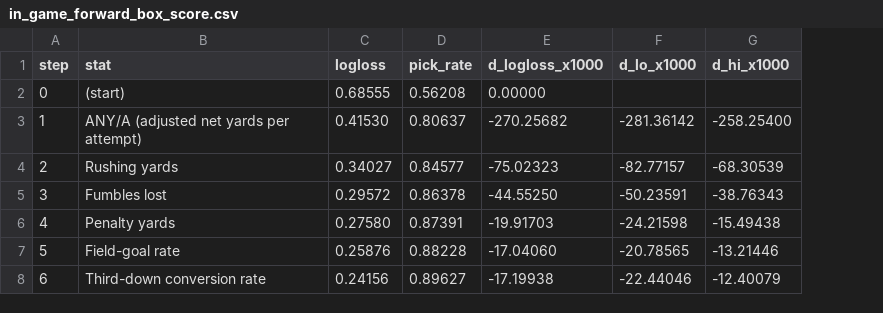
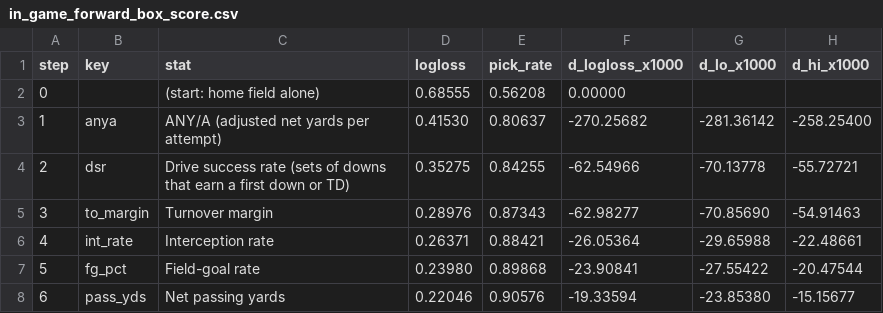
Before and after one commit to DEMON-X13/nfl-hub, a CSV file: research/win_indicators/results/in_game_forward_box_score.csv, drawn as a sheet; only a part is shown; addresses are those after the commit; the diff covers the shown part only; the diff names each change by its address in the sheet, - before the commit and + after, or states it on an @@ line.

```diff
--- a/research/win_indicators/results/in_game_forward_box_score.csv
+++ b/research/win_indicators/results/in_game_forward_box_score.csv
+column B (key), rows 3-8: anya | dsr | to_margin | int_rate | fg_pct | pass_yds
-C2 (stat): (start)
+C2 (stat): (start: home field alone)
-C4 (stat): Rushing yards
+C4 (stat): Drive success rate (sets of downs that earn a first down or TD)
-D4 (logloss): 0.34027
+D4 (logloss): 0.35275
-E4 (pick_rate): 0.84577
+E4 (pick_rate): 0.84255
-F4 (d_logloss_x1000): -75.02323
+F4 (d_logloss_x1000): -62.54966
-G4 (d_lo_x1000): -82.77157
+G4 (d_lo_x1000): -70.13778
-H4 (d_hi_x1000): -68.30539
+H4 (d_hi_x1000): -55.72721
-C5 (stat): Fumbles lost
+C5 (stat): Turnover margin
-D5 (logloss): 0.29572
+D5 (logloss): 0.28976
-E5 (pick_rate): 0.86378
+E5 (pick_rate): 0.87343
-F5 (d_logloss_x1000): -44.55250
+F5 (d_logloss_x1000): -62.98277
-G5 (d_lo_x1000): -50.23591
+G5 (d_lo_x1000): -70.85690
-H5 (d_hi_x1000): -38.76343
+H5 (d_hi_x1000): -54.91463
-C6 (stat): Penalty yards
+C6 (stat): Interception rate
-D6 (logloss): 0.27580
+D6 (logloss): 0.26371
-E6 (pick_rate): 0.87391
+E6 (pick_rate): 0.88421
-F6 (d_logloss_x1000): -19.91703
+F6 (d_logloss_x1000): -26.05364
-G6 (d_lo_x1000): -24.21598
+G6 (d_lo_x1000): -29.65988
-H6 (d_hi_x1000): -15.49438
+H6 (d_hi_x1000): -22.48661
-D7 (logloss): 0.25876
+D7 (logloss): 0.23980
-E7 (pick_rate): 0.88228
+E7 (pick_rate): 0.89868
-F7 (d_logloss_x1000): -17.04060
+F7 (d_logloss_x1000): -23.90841
-G7 (d_lo_x1000): -20.78565
+G7 (d_lo_x1000): -27.55422
-H7 (d_hi_x1000): -13.21446
+H7 (d_hi_x1000): -20.47544
-C8 (stat): Third-down conversion rate
+C8 (stat): Net passing yards
-D8 (logloss): 0.24156
+D8 (logloss): 0.22046
-E8 (pick_rate): 0.89627
+E8 (pick_rate): 0.90576
-F8 (d_logloss_x1000): -17.19938
+F8 (d_logloss_x1000): -19.33594
-G8 (d_lo_x1000): -22.44046
+G8 (d_lo_x1000): -23.85380
-H8 (d_hi_x1000): -12.40079
+H8 (d_hi_x1000): -15.15677
```
Also changed, not shown: 12 edited cells elsewhere in this file, research/win_indicators/results/in_game.csv, research/win_indicators/results/in_game_forward.csv, 16 other files.
